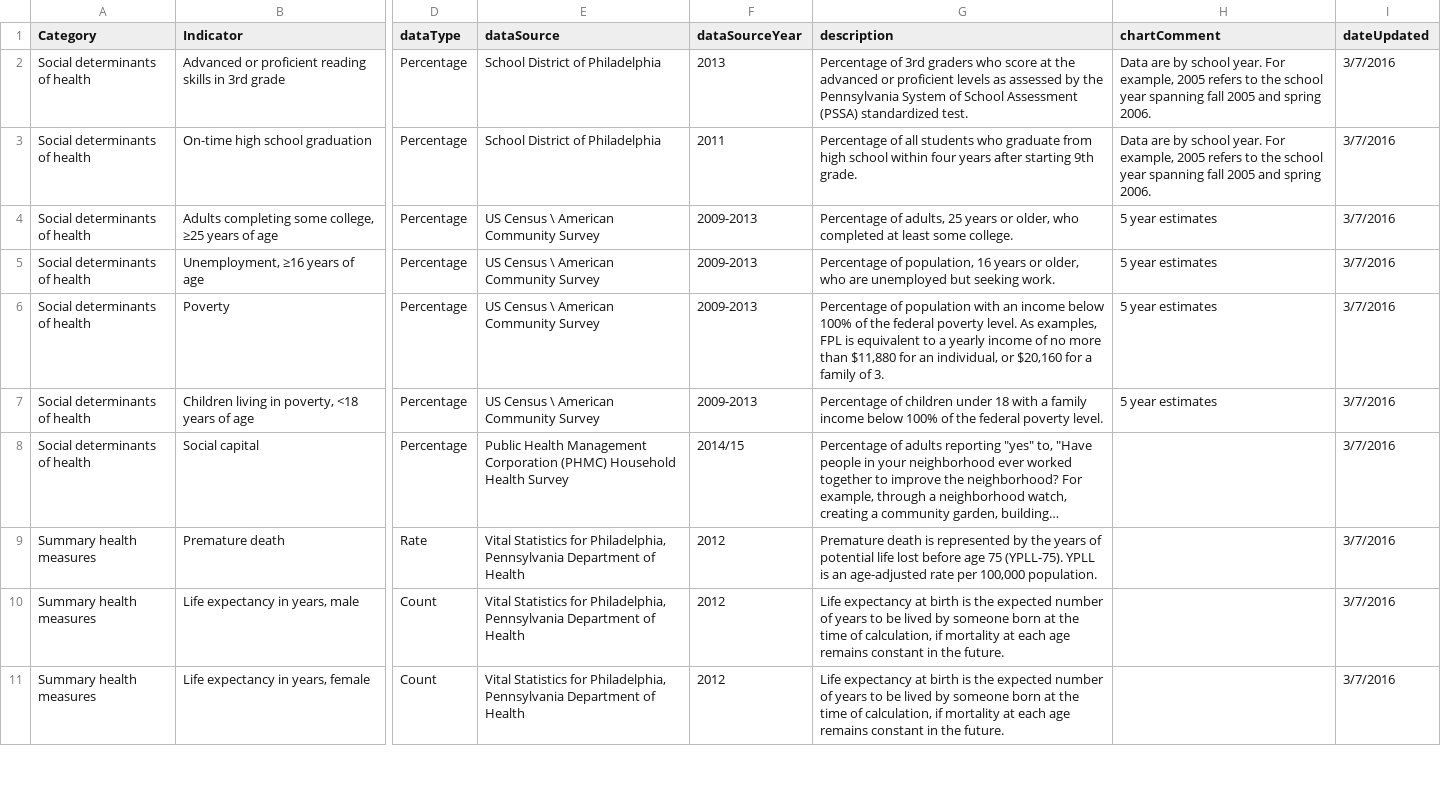
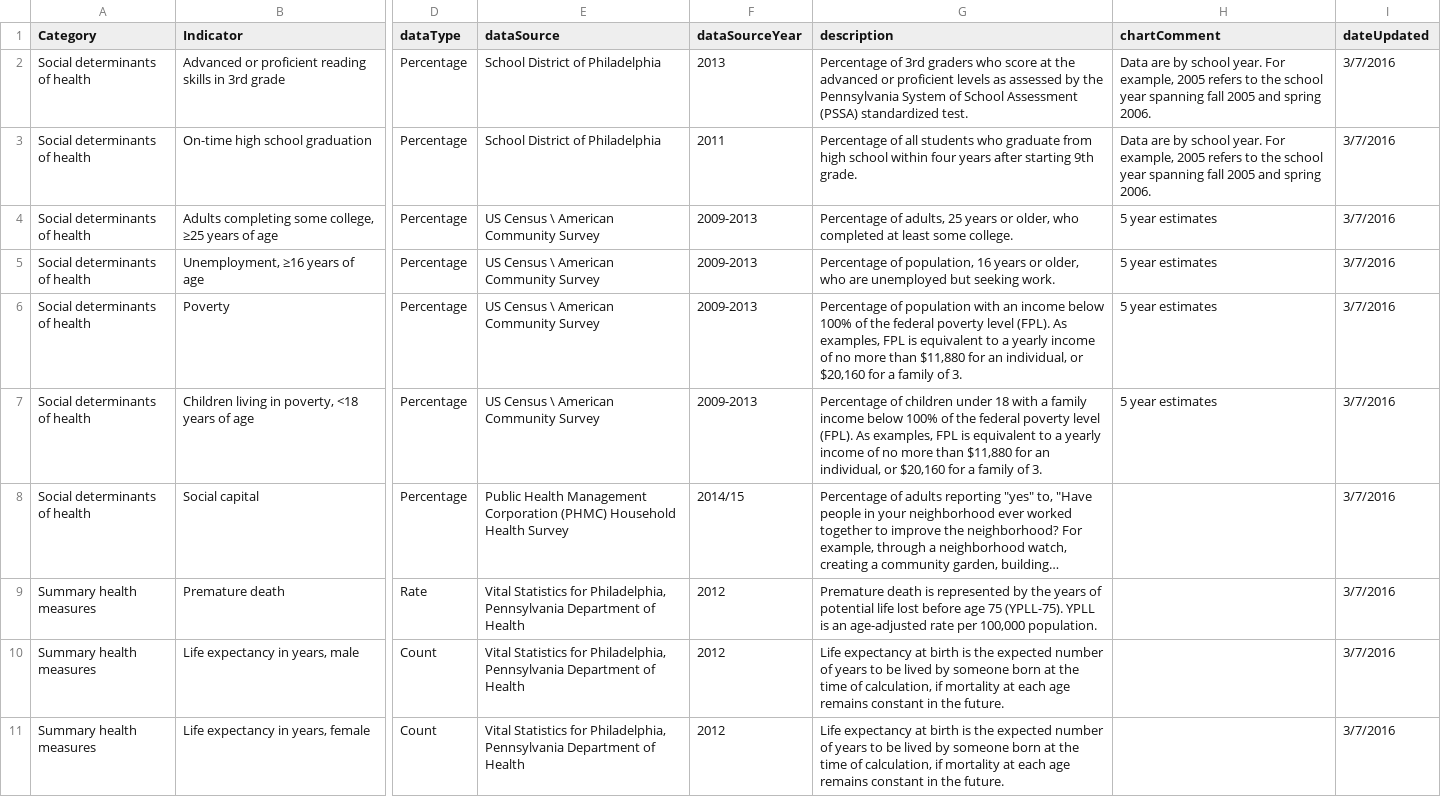
Before and after one commit to timwis/sheetstat, a CSV file: _data/racial_disparity.csv, drawn as a sheet; only a part is shown, gaps mark what is left out; long unchanged cells end in …; the diff names each change by its address in the sheet, - before the commit and + after, or states it on an @@ line.

Commit message:
added income examples for FPL

```diff
--- a/_data/racial_disparity.csv
+++ b/_data/racial_disparity.csv
-G6 (description): …federal poverty level. As examples,…
+G6 (description): …federal poverty level (FPL). As examples,…
-G7 (description): …federal poverty level.
+G7 (description): …federal poverty level (FPL). As examples, FPL is equivalent to a yearly income of no more than $11,880 for an individual, or $20,160 for a family of 3.
```
